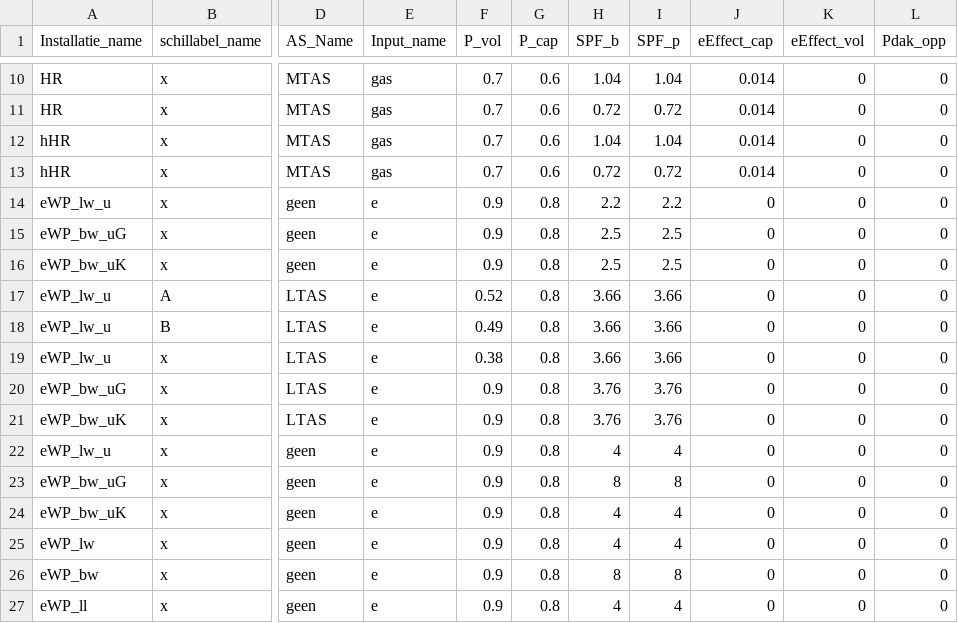
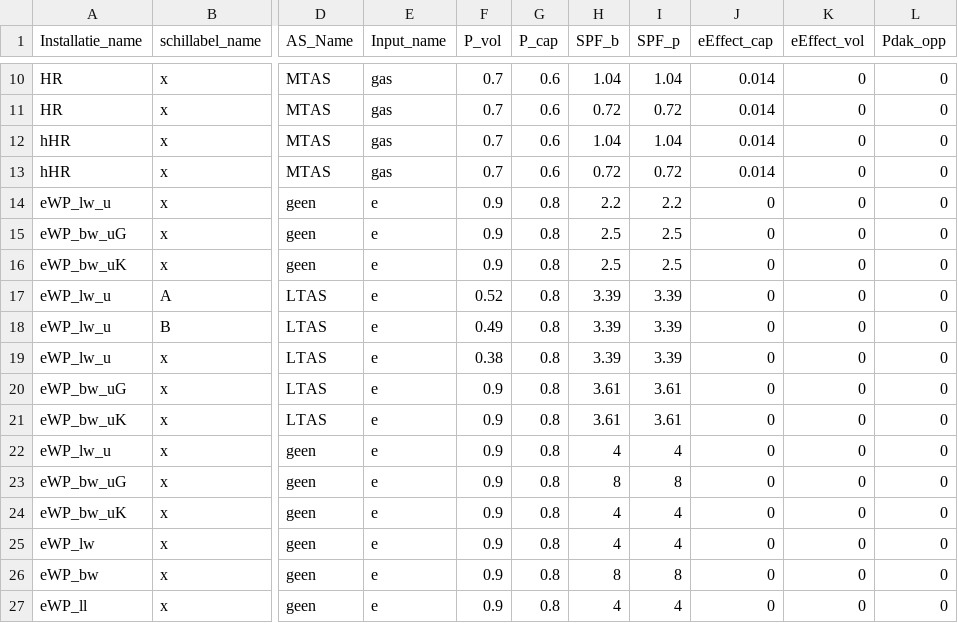
Before and after one commit to RuudvandenWijngaart/VestaDV, a CSV file: installaties/Performance.csv, drawn as a sheet; only a part is shown, gaps mark what is left out; the diff names each change by its address in the sheet, - before the commit and + after, or states it on an @@ line.

Commit message:
SPFs bodemWP en luchtWP utiliteit aangepast

```diff
--- a/installaties/Performance.csv
+++ b/installaties/Performance.csv
-H17:H19 (SPF_b): 3.66
+H17:H19 (SPF_b): 3.39
-I17:I19 (SPF_p): 3.66
+I17:I19 (SPF_p): 3.39
-H20:H21 (SPF_b): 3.76
+H20:H21 (SPF_b): 3.61
-I20:I21 (SPF_p): 3.76
+I20:I21 (SPF_p): 3.61
```
